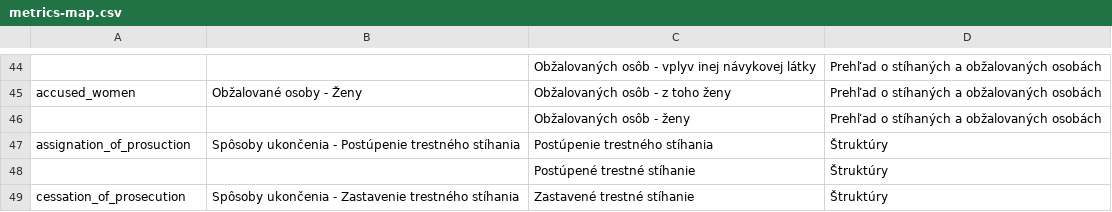
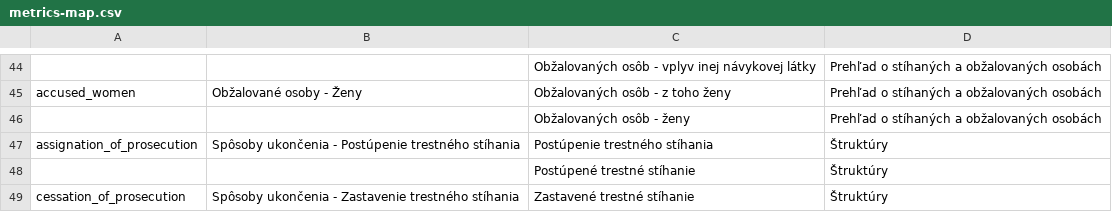
Before and after one commit to otvorenesudy/otvorenesudy-prokuratura, a CSV file: data/genpro_gov_sk/criminality/metrics-map.csv, drawn as a sheet; only a part is shown, gaps mark what is left out.

```diff
--- a/data/genpro_gov_sk/criminality/metrics-map.csv
+++ b/data/genpro_gov_sk/criminality/metrics-map.csv
@@ -46,3 +46,3 @@ accused_women,Obžalované osoby - Ženy,Obžalovaných osôb - z toho ženy,Pre
 ,,Obžalovaných osôb - ženy,Prehľad o stíhaných a obžalovaných osobách
-assignation_of_prosuction,Spôsoby ukončenia - Postúpenie trestného stíhania,Postúpenie trestného stíhania,Štruktúry
+assignation_of_prosecution,Spôsoby ukončenia - Postúpenie trestného stíhania,Postúpenie trestného stíhania,Štruktúry
 ,,Postúpené trestné stíhanie,Štruktúry
```
Also changed, not shown: 9 other files.
